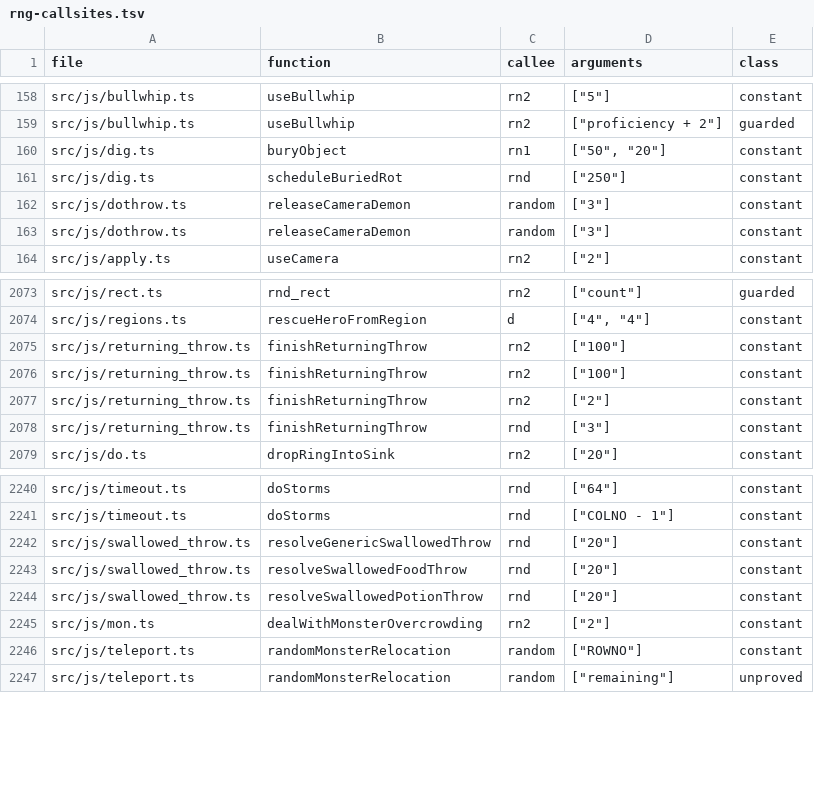
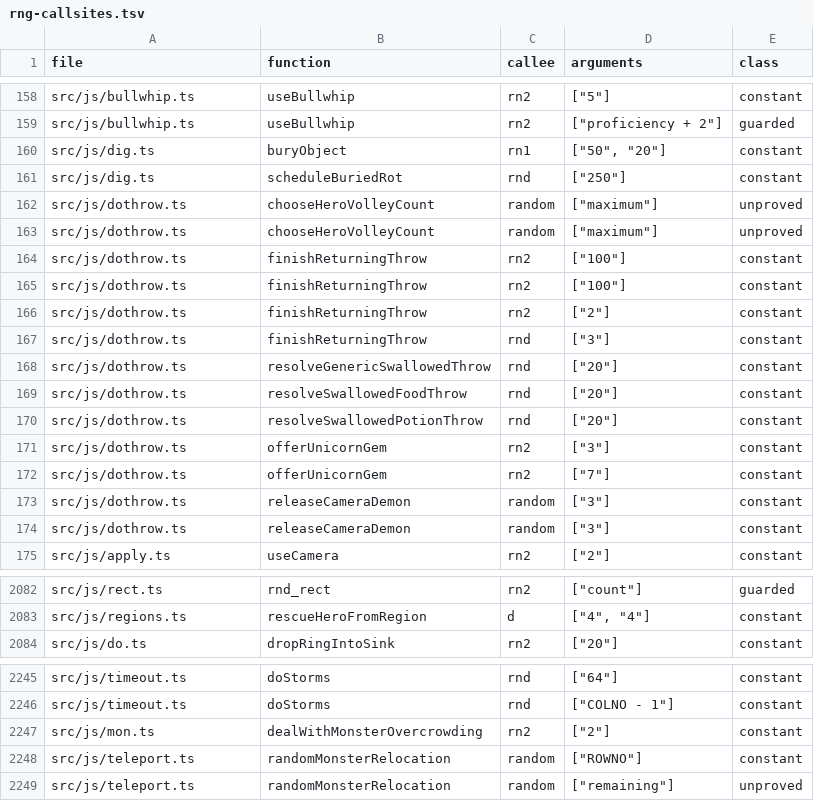
Before and after one commit to daoa0601/teleport-contest, a TSV file: docs/ledger/rng-callsites.tsv, drawn as a sheet; only a part is shown, gaps mark what is left out; removed rows and columns are numbered as before the commit, all else as after; the diff covers the shown part only; the diff names each change by its address in the sheet, - before the commit and + after, or states it on an @@ line.

Commit message:
unicorn gem luck: behavior test for gem_accept's luck ladder from dothrow.ts

```diff
--- a/docs/ledger/rng-callsites.tsv
+++ b/docs/ledger/rng-callsites.tsv
+row 162: src/js/dothrow.ts | chooseHeroVolleyCount | random | ["maximum"] | unproved
+row 163: src/js/dothrow.ts | chooseHeroVolleyCount | random | ["maximum"] | unproved
+row 164: src/js/dothrow.ts | finishReturningThrow | rn2 | ["100"] | constant
+row 165: src/js/dothrow.ts | finishReturningThrow | rn2 | ["100"] | constant
+row 166: src/js/dothrow.ts | finishReturningThrow | rn2 | ["2"] | constant
+row 167: src/js/dothrow.ts | finishReturningThrow | rnd | ["3"] | constant
+row 168: src/js/dothrow.ts | resolveGenericSwallowedThrow | rnd | ["20"] | constant
+row 169: src/js/dothrow.ts | resolveSwallowedFoodThrow | rnd | ["20"] | constant
+row 170: src/js/dothrow.ts | resolveSwallowedPotionThrow | rnd | ["20"] | constant
+row 171: src/js/dothrow.ts | offerUnicornGem | rn2 | ["3"] | constant
+row 172: src/js/dothrow.ts | offerUnicornGem | rn2 | ["7"] | constant
-row 2075: src/js/returning_throw.ts | finishReturningThrow | rn2 | ["100"] | constant
-row 2076: src/js/returning_throw.ts | finishReturningThrow | rn2 | ["100"] | constant
-row 2077: src/js/returning_throw.ts | finishReturningThrow | rn2 | ["2"] | constant
-row 2078: src/js/returning_throw.ts | finishReturningThrow | rnd | ["3"] | constant
-row 2242: src/js/swallowed_throw.ts | resolveGenericSwallowedThrow | rnd | ["20"] | constant
-row 2243: src/js/swallowed_throw.ts | resolveSwallowedFoodThrow | rnd | ["20"] | constant
-row 2244: src/js/swallowed_throw.ts | resolveSwallowedPotionThrow | rnd | ["20"] | constant
```
Also changed, not shown: 4 removed rows elsewhere in this file, docs/ledger/c-messages-reviewed.tsv, verification/callsites/review.tsv, 2 other files.
